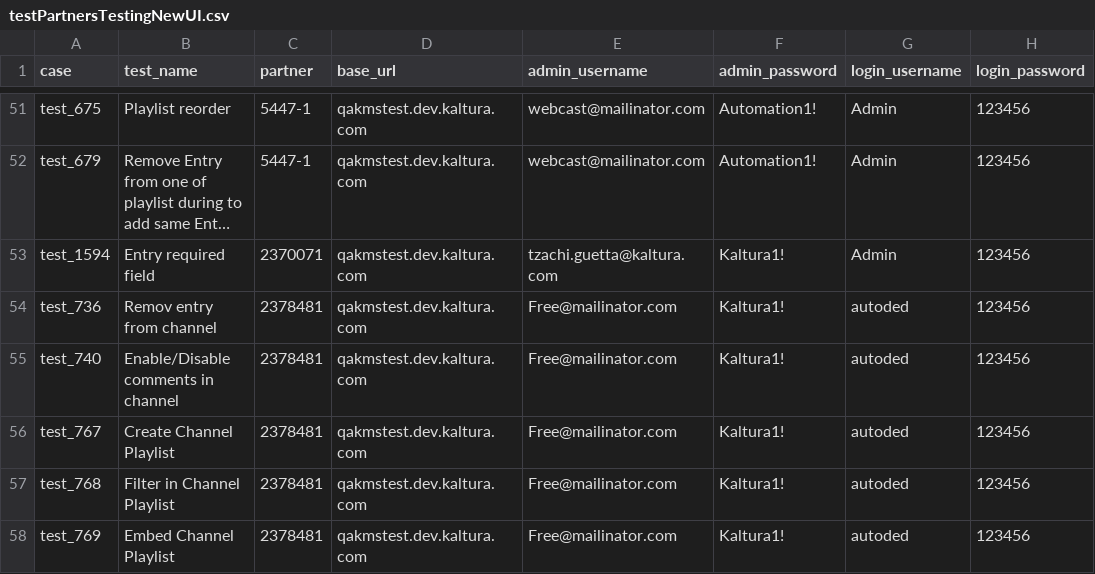
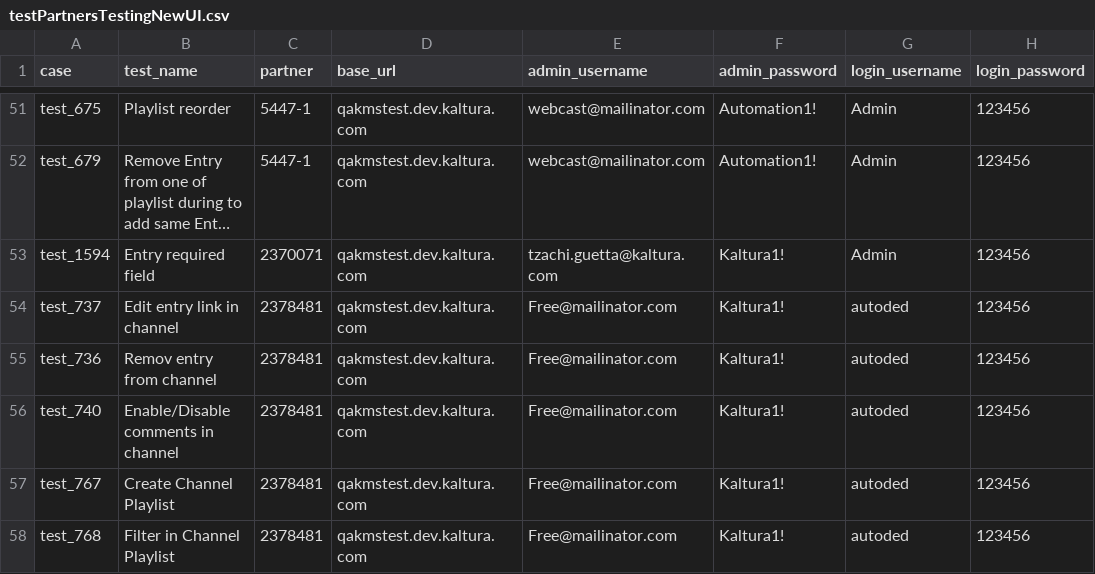
Before and after one commit to NadyaDi/kms-automation, a CSV file: web/ini/testPartnersTestingNewUI.csv, drawn as a sheet; only a part is shown, gaps mark what is left out; the shorter side is filled out with more unchanged rows; long unchanged cells end in …; the diff names each change by its address in the sheet, - before the commit and + after, or states it on an @@ line.

Commit message:
test_737 done

```diff
--- a/web/ini/testPartnersTestingNewUI.csv
+++ b/web/ini/testPartnersTestingNewUI.csv
+row 54: test_737 | Edit entry link in channel | 2378481 | qakmstest.dev.kaltura.com | Free@mailinator.com | Kaltura1! | autoded | 123456
```
Also changed, not shown: web/ini/testPartnersProd.csv, web/ini/testSet.csv, 3 other files.
